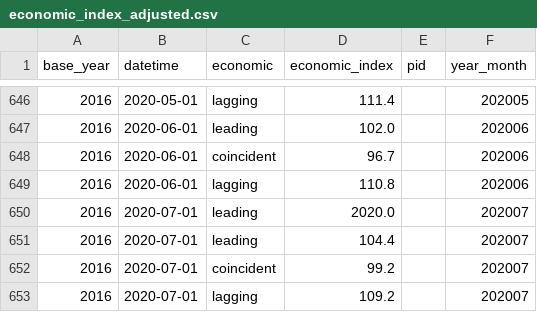
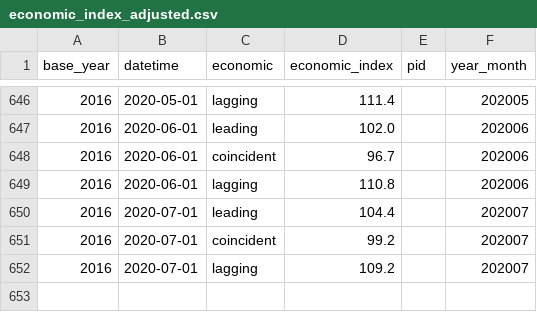
Before and after one commit to KuiMing/economic_index, a CSV file: economic_index_adjusted.csv, drawn as a sheet; only a part is shown, gaps mark what is left out.

```diff
--- a/economic_index_adjusted.csv
+++ b/economic_index_adjusted.csv
@@ -649,3 +649,2 @@ base_year,datetime,economic,economic_index,pid,year_month
 2016,2020-06-01,lagging,110.8,,202006
-2016,2020-07-01,leading,2020.0,,202007
 2016,2020-07-01,leading,104.4,,202007
```
Also changed, not shown: economic_index.csv, 1 other file.
